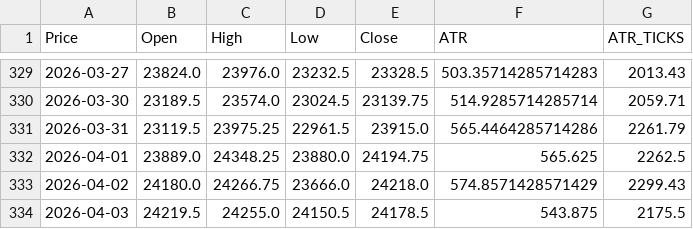
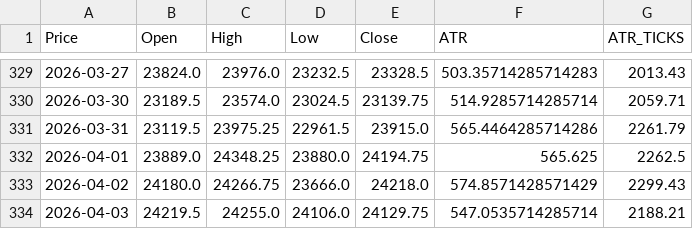
Before and after one commit to tusiklavan13/QuickLot, a CSV file: history/MNQ.csv, drawn as a sheet; only a part is shown, gaps mark what is left out; the diff names each change by its address in the sheet, - before the commit and + after, or states it on an @@ line.

Commit message:
chore(history): update CSV + market-history.json

```diff
--- a/history/MNQ.csv
+++ b/history/MNQ.csv
-D334 (Low): 24150.5
+D334 (Low): 24106.0
-E334 (Close): 24178.5
+E334 (Close): 24129.75
-F334 (ATR): 543.875
+F334 (ATR): 547.0535714285714
-G334 (ATR_TICKS): 2175.5
+G334 (ATR_TICKS): 2188.21
```
Also changed, not shown: history/ES.csv, history/M2K.csv, 6 other files.
